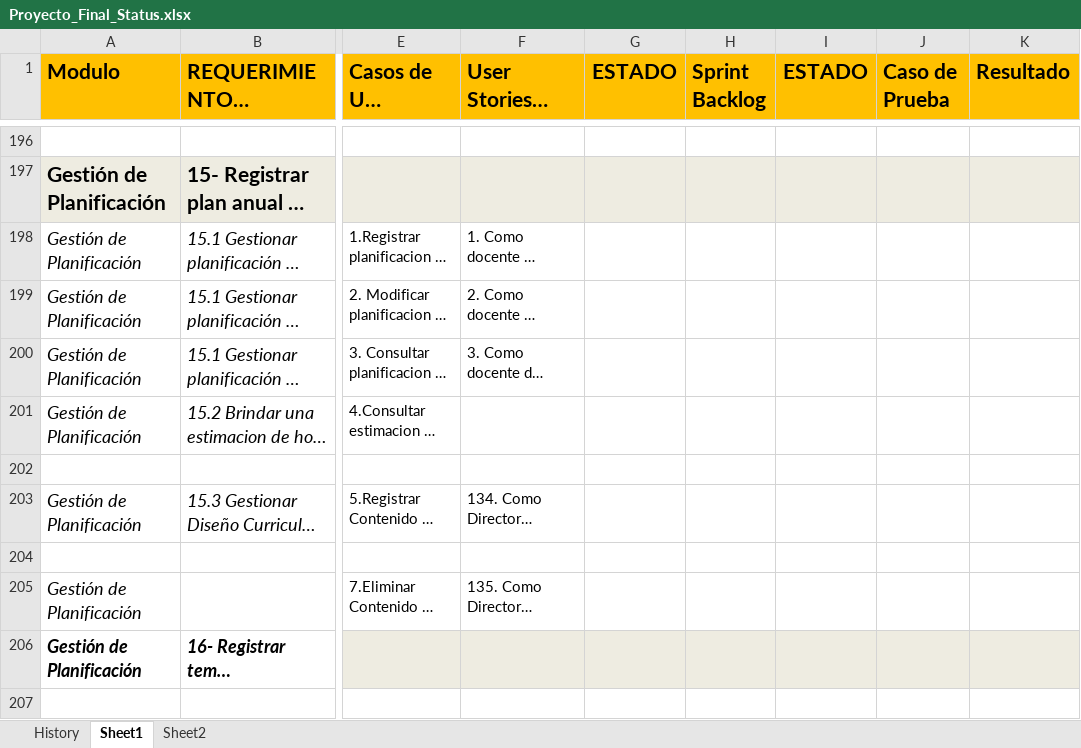
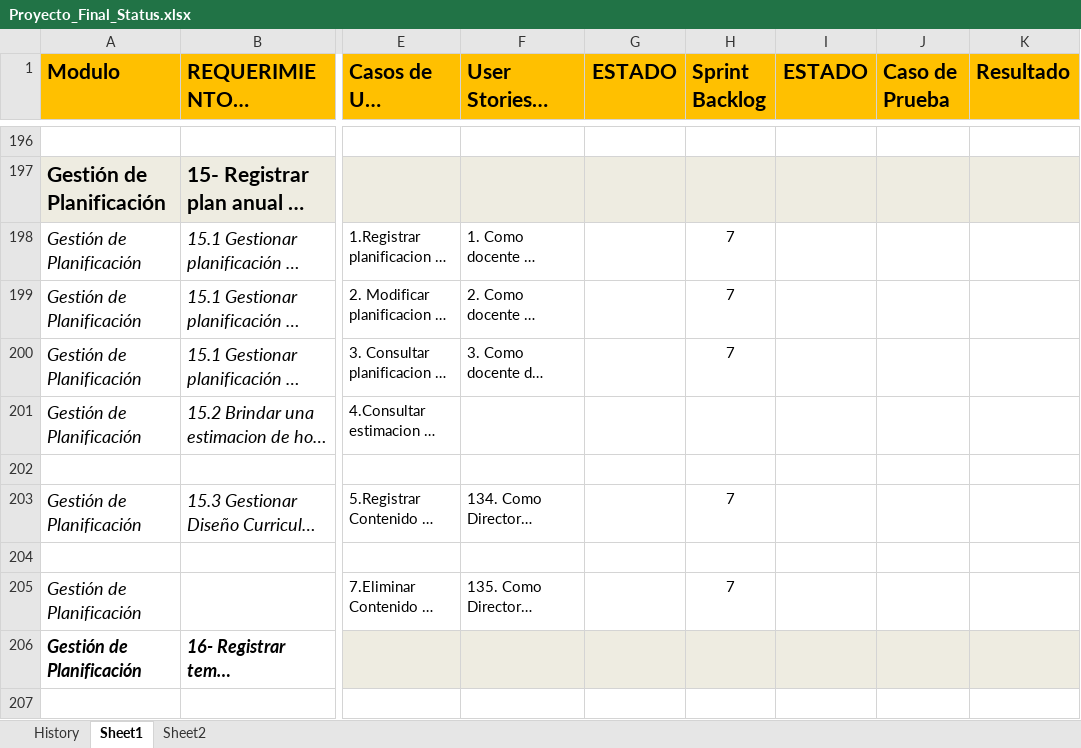
Before and after one commit to martinherr3/blpm, an Excel workbook: Docs/04-Requerimientos/Proyecto_Final_Status.xlsx, sheet Sheet1, drawn as a sheet; only a part is shown, gaps mark what is left out; long unchanged cells end in …; values as stored, in another font and other column widths than the file's, no borders; conditional formats not drawn; the diff covers the shown part only; the diff names each change by its address in the sheet, - before the commit and + after, or states it on an @@ line.

Commit message:
Consolidacion de requerimientos

```diff
--- a/Docs/04-Requerimientos/Proyecto_Final_Status.xlsx (sheet Sheet1)
+++ b/Docs/04-Requerimientos/Proyecto_Final_Status.xlsx (sheet Sheet1)
-H198:H200 (Sprint Backlog): (empty)
+H198:H200 (Sprint Backlog): 7
-H203 (Sprint Backlog): (empty)
+H203 (Sprint Backlog): 7
-H205 (Sprint Backlog): (empty)
+H205 (Sprint Backlog): 7
```
Also changed, not shown: 11 edited cells elsewhere in this sheet.
